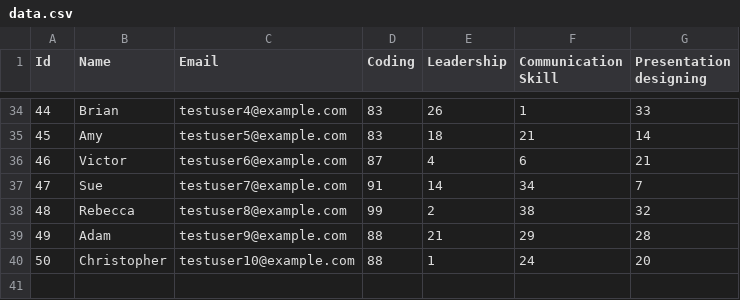
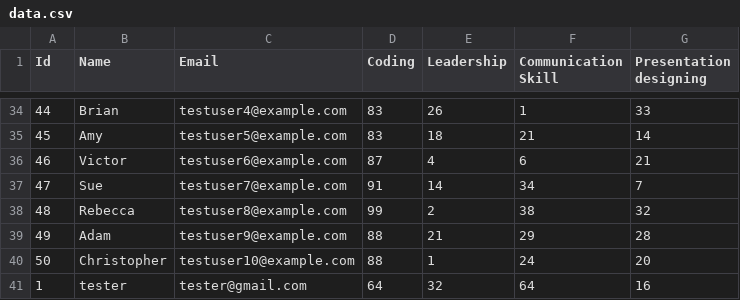
Before and after one commit to aashishChakradhar/Hackathon, a CSV file: Data/data.csv, drawn as a sheet; only a part is shown, gaps mark what is left out.

Commit message:
Data changed

```diff
--- a/Data/data.csv
+++ b/Data/data.csv
@@ -40 +40,2 @@ Id,Name,Email,Coding,Leadership,Communication Skill,Presentation designing
 50,Christopher,testuser10@example.com,88,1,24,20
+1,tester,tester@gmail.com,64,32,64,16
```
